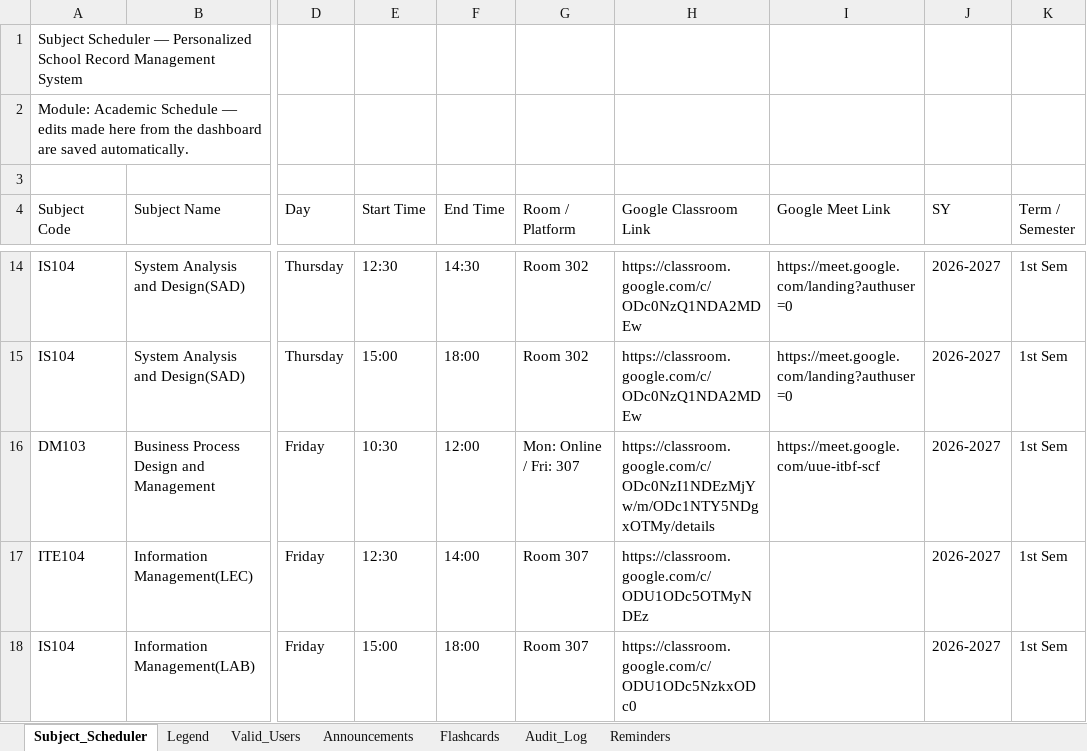
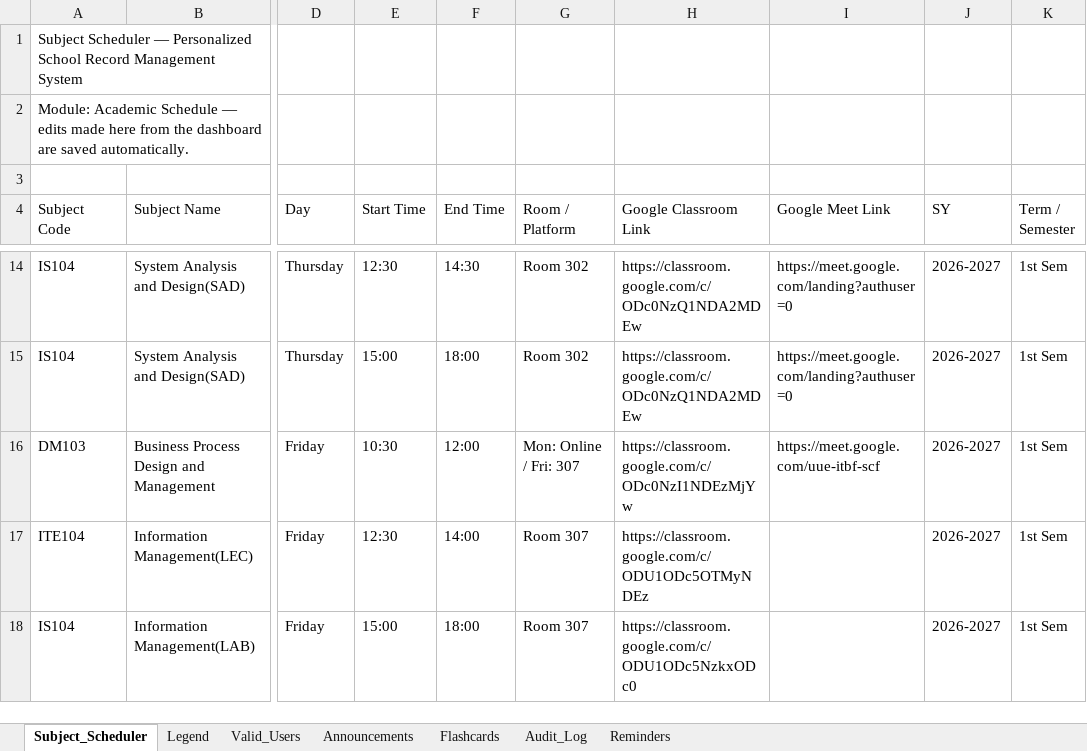
Before and after one commit to fielalbert2026/school-record-management-system, an Excel workbook: Subject_Scheduler.xlsx, sheet Subject_Scheduler, drawn as a sheet; only a part is shown, gaps mark what is left out; values as stored, in another font and other column widths than the file's, no borders; the diff names each change by its address in the sheet, - before the commit and + after, or states it on an @@ line.

Commit message:
Update schedule — by test_dummy

```diff
--- a/Subject_Scheduler.xlsx (sheet Subject_Scheduler)
+++ b/Subject_Scheduler.xlsx (sheet Subject_Scheduler)
-H16 (Google Classroom Link): https://classroom.google.com/c/ODc0NzI1NDEzMjYw/m/ODc1NTY5NDgxOTMy/details
+H16 (Google Classroom Link): https://classroom.google.com/c/ODc0NzI1NDEzMjYw
```
Also changed, not shown: sheet Audit_Log.
